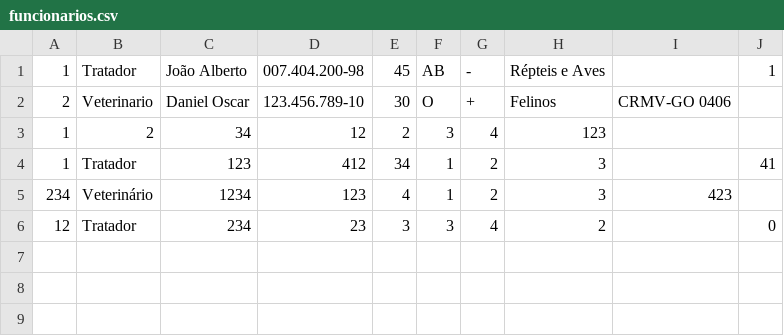
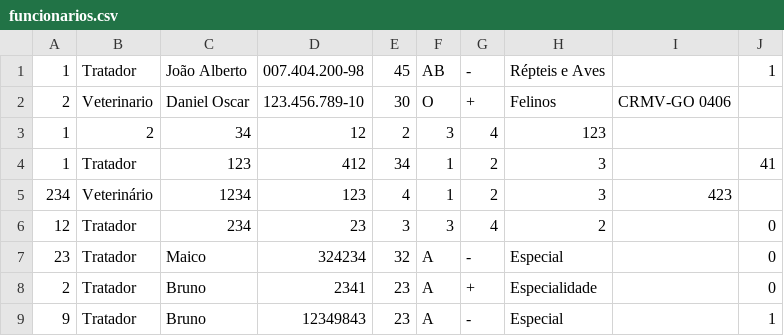
Before and after one commit to pedroenrre/projeto-lp1, a CSV file: csv/funcionarios.csv, drawn as a sheet; the diff names each change by its address in the sheet, - before the commit and + after, or states it on an @@ line.

```diff
--- a/csv/funcionarios.csv
+++ b/csv/funcionarios.csv
+row 7: 23 | Tratador | Maico | 324234 | 32 | A | - | Especial |  | 0
+row 8: 2 | Tratador | Bruno | 2341 | 23 | A | + | Especialidade |  | 0
+row 9: 9 | Tratador | Bruno | 12349843 | 23 | A | - | Especial |  | 1
```
Also changed, not shown: 15 other files.
